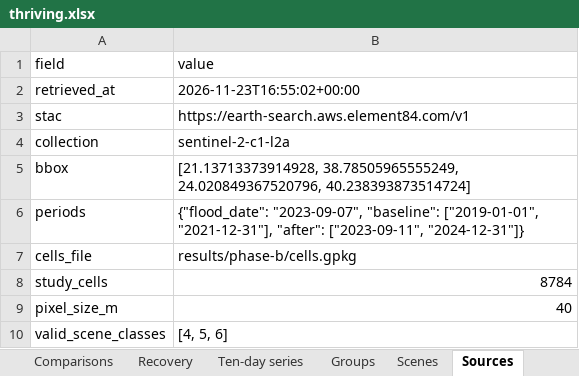
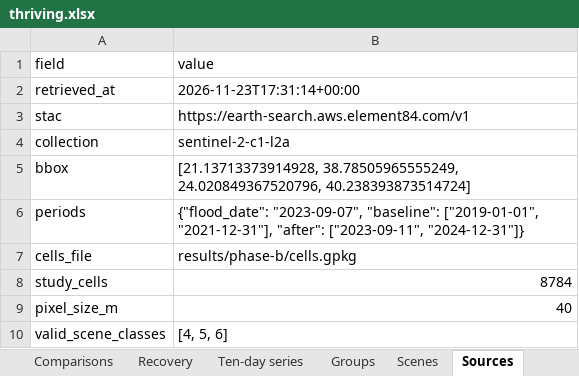
Before and after one commit to uomoathens/thrive, an Excel workbook: results/thriving/thriving.xlsx, sheet Sources, drawn as a sheet; values as stored, in another font and other column widths than the file's, no borders; the diff names each change by its address in the sheet, - before the commit and + after, or states it on an @@ line.

```diff
--- a/results/thriving/thriving.xlsx (sheet Sources)
+++ b/results/thriving/thriving.xlsx (sheet Sources)
-B2 (value): 2026-11-23T16:55:02+00:00
+B2 (value): 2026-11-23T17:31:14+00:00
```
Also changed, not shown: 1 other file.
